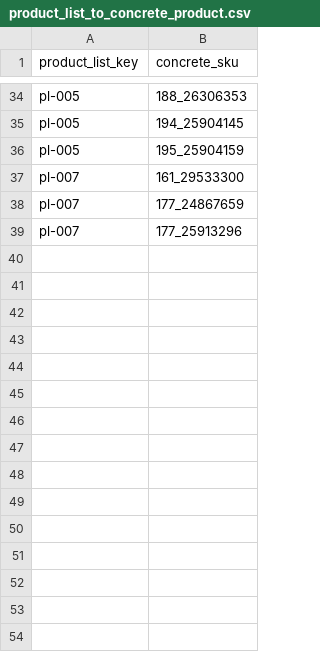
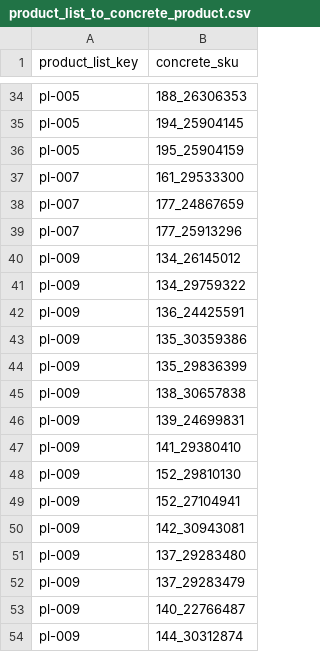
Before and after one commit to spryker/product-list-data-import, a CSV file: data/import/product_list_to_concrete_product.csv, drawn as a sheet; only a part is shown, gaps mark what is left out.

```diff
--- a/data/import/product_list_to_concrete_product.csv
+++ b/data/import/product_list_to_concrete_product.csv
@@ -39 +39,16 @@ pl-007,177_24867659
 pl-007,177_25913296
+pl-009,134_26145012
+pl-009,134_29759322
+pl-009,136_24425591
+pl-009,135_30359386
+pl-009,135_29836399
+pl-009,138_30657838
+pl-009,139_24699831
+pl-009,141_29380410
+pl-009,152_29810130
+pl-009,152_27104941
+pl-009,142_30943081
+pl-009,137_29283480
+pl-009,137_29283479
+pl-009,140_22766487
+pl-009,144_30312874
```
Also changed, not shown: data/import/product_list.csv, 1 other file.
